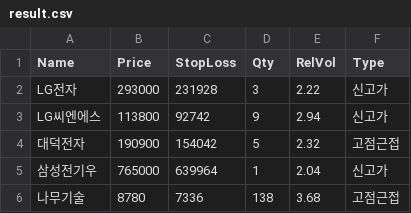
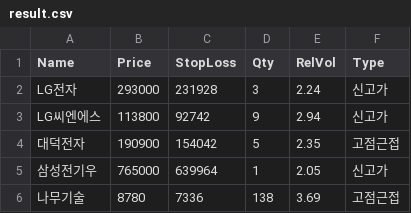
Before and after one commit to redmad1224-art/jessikoreastock, a CSV file: result.csv, drawn as a sheet.

```diff
--- a/result.csv
+++ b/result.csv
@@ -1,6 +1,6 @@
 Name,Price,StopLoss,Qty,RelVol,Type
-LG전자,293000,231928,3,2.22,신고가
+LG전자,293000,231928,3,2.24,신고가
 LG씨엔에스,113800,92742,9,2.94,신고가
-대덕전자,190900,154042,5,2.32,고점근접
-삼성전기우,765000,639964,1,2.04,신고가
-나무기술,8780,7336,138,3.68,고점근접
+대덕전자,190900,154042,5,2.35,고점근접
+삼성전기우,765000,639964,1,2.05,신고가
+나무기술,8780,7336,138,3.69,고점근접
```
